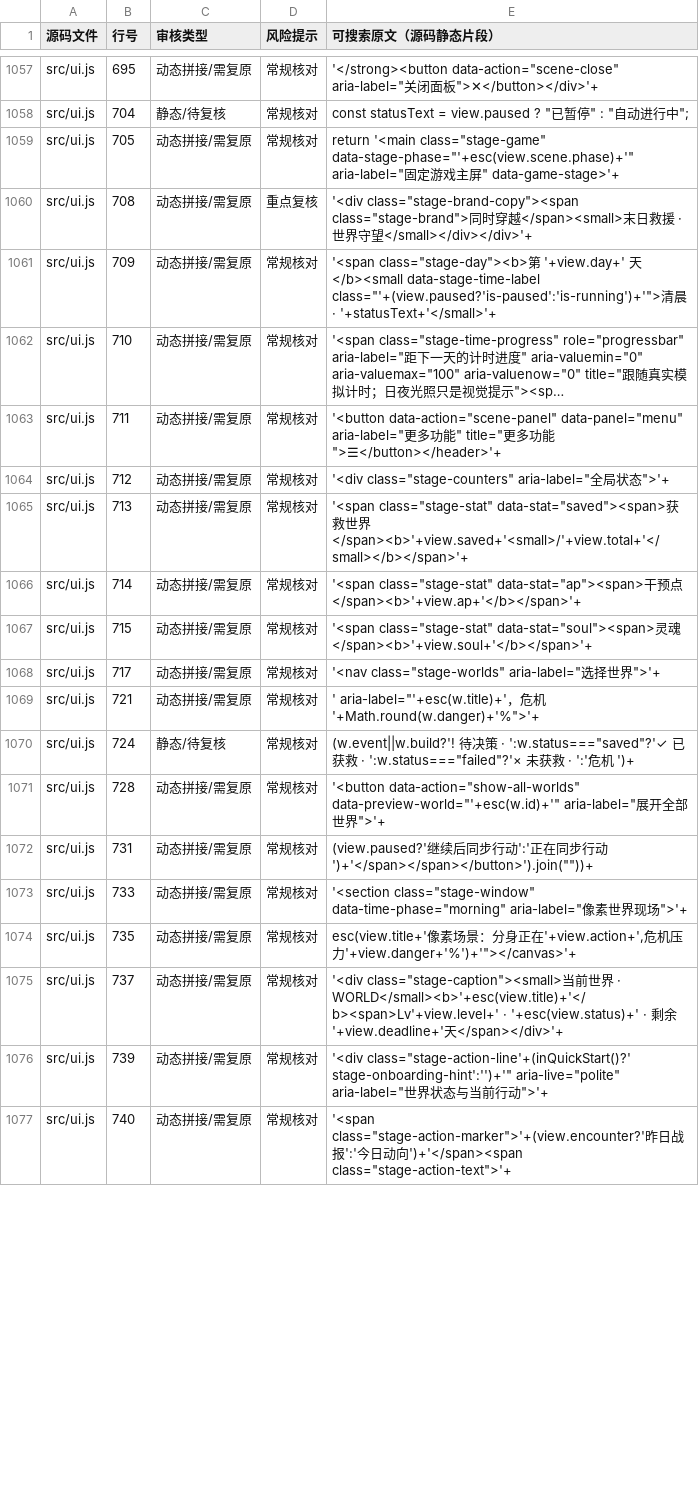
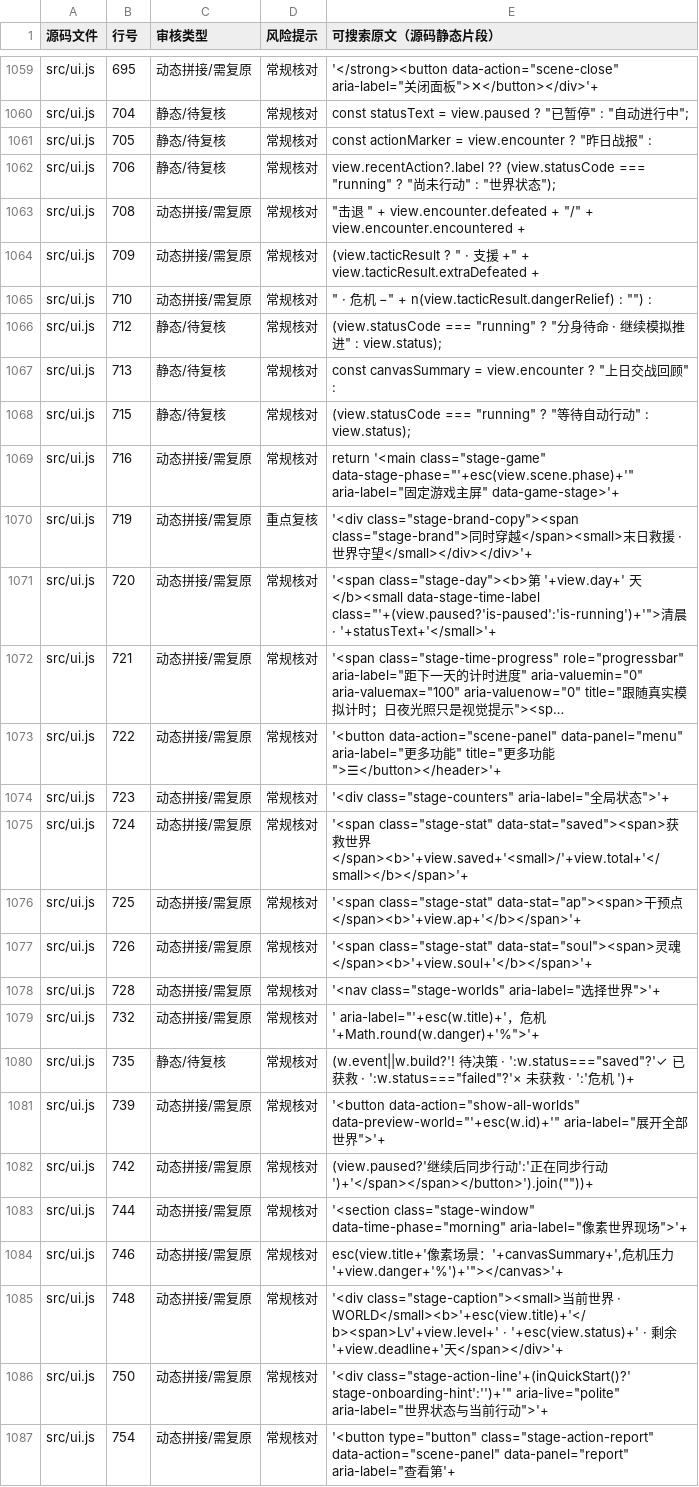
Before and after one commit to anlew07/learn, a CSV file: docs/review/game-text.csv, drawn as a sheet; only a part is shown, gaps mark what is left out; long unchanged cells end in …; addresses are those after the commit; the diff covers the shown part only; the diff names each change by its address in the sheet, - before the commit and + after, or states it on an @@ line.

Commit message:
design(world): 2Y truthful stage action feedback and battle report (#117)

```diff
--- a/docs/review/game-text.csv
+++ b/docs/review/game-text.csv
+row 1061: src/ui.js | 705 | 静态/待复核 | 常规核对 | const actionMarker = view.encounter ? "昨日战报" :
+row 1062: src/ui.js | 706 | 静态/待复核 | 常规核对 | view.recentAction?.label ?? (view.statusCode === "running" ? "尚未行动" : "世界状态");
+row 1063: src/ui.js | 708 | 动态拼接/需复原 | 常规核对 | "击退 " + view.encounter.defeated + "/" + view.encounter.encountered +
+row 1064: src/ui.js | 709 | 动态拼接/需复原 | 常规核对 | (view.tacticResult ? " · 支援 +" + view.tacticResult.extraDefeated +
+row 1065: src/ui.js | 710 | 动态拼接/需复原 | 常规核对 | " · 危机 −" + n(view.tacticResult.dangerRelief) : "") :
+row 1066: src/ui.js | 712 | 静态/待复核 | 常规核对 | (view.statusCode === "running" ? "分身待命 · 继续模拟推进" : view.status);
+row 1067: src/ui.js | 713 | 静态/待复核 | 常规核对 | const canvasSummary = view.encounter ? "上日交战回顾" :
+row 1068: src/ui.js | 715 | 静态/待复核 | 常规核对 | (view.statusCode === "running" ? "等待自动行动" : view.status);
-B1069 (行号): 705
+B1069 (行号): 716
-B1070 (行号): 708
+B1070 (行号): 719
-B1071 (行号): 709
+B1071 (行号): 720
-B1072 (行号): 710
+B1072 (行号): 721
-B1073 (行号): 711
+B1073 (行号): 722
-B1074 (行号): 712
+B1074 (行号): 723
-B1075 (行号): 713
+B1075 (行号): 724
-B1076 (行号): 714
+B1076 (行号): 725
-B1077 (行号): 715
+B1077 (行号): 726
-B1078 (行号): 717
+B1078 (行号): 728
-B1079 (行号): 721
+B1079 (行号): 732
-B1080 (行号): 724
+B1080 (行号): 735
-B1081 (行号): 728
+B1081 (行号): 739
-B1082 (行号): 731
+B1082 (行号): 742
-B1083 (行号): 733
+B1083 (行号): 744
-B1084 (行号): 735
+B1084 (行号): 746
-E1084 (可搜索原文（源码静态片段）): …景：分身正在'+view.action+',危机…
+E1084 (可搜索原文（源码静态片段）): …景：'+canvasSummary+',危机…
-B1085 (行号): 737
+B1085 (行号): 748
-B1086 (行号): 739
+B1086 (行号): 750
-B1087 (行号): 740
+B1087 (行号): 754
-E1087 (可搜索原文（源码静态片段）): '<span class="stage-action-marker">'+(view.encounter?'昨日战报':'今日动向')+'</span><span class="stage-action-text">'+
+E1087 (可搜索原文（源码静态片段）): '<button type="button" class="stage-action-report" data-action="scene-panel" data-panel="report" aria-label="查看第'+
```
Also changed, not shown: 2 added rows, 2 removed rows and 39 edited cells elsewhere in this file, 7 other files.
